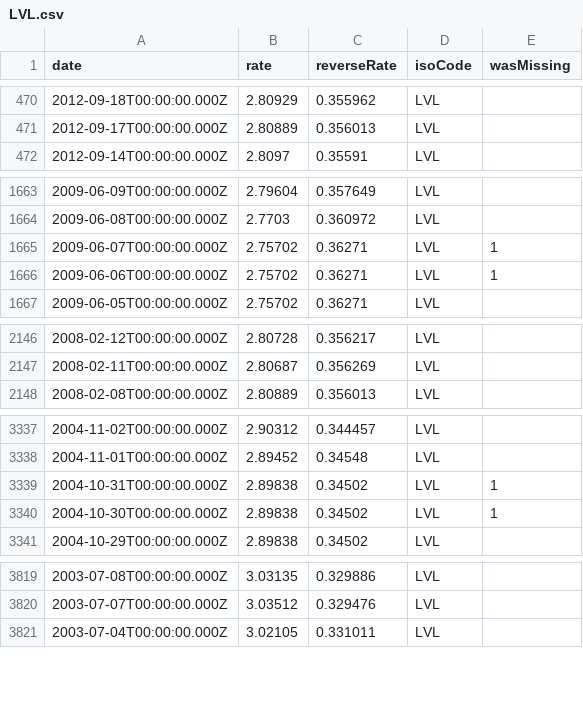
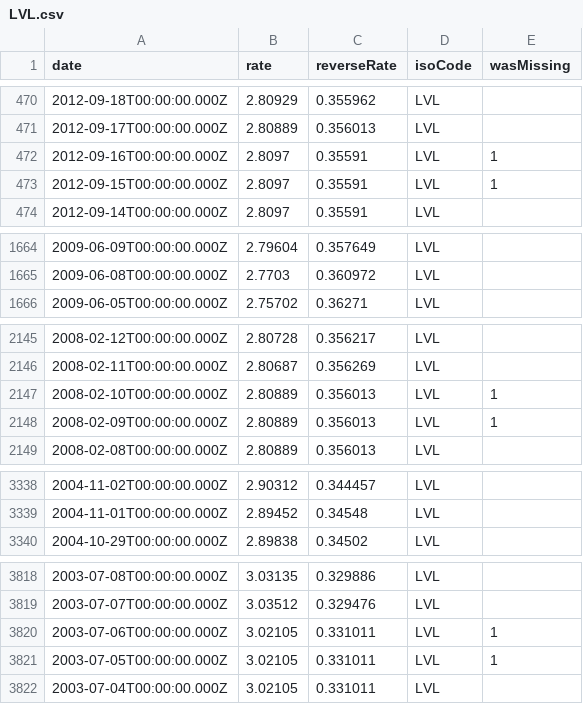
Before and after one commit to GeorgeSG/bnb-currency-exchange-rates, a CSV file: data/LVL.csv, drawn as a sheet; only a part is shown, gaps mark what is left out; the diff covers the shown part only.

Commit message:
Update exchange rates

```diff
--- a/data/LVL.csv
+++ b/data/LVL.csv
@@ -471,2 +471,4 @@
 "2012-09-17T00:00:00.000Z","2.80889","0.356013","LVL",
+"2012-09-16T00:00:00.000Z","2.8097","0.35591","LVL",1
+"2012-09-15T00:00:00.000Z","2.8097","0.35591","LVL",1
 "2012-09-14T00:00:00.000Z","2.8097","0.35591","LVL",
@@ -1664,4 +1665,2 @@
 "2009-06-08T00:00:00.000Z","2.7703","0.360972","LVL",
-"2009-06-07T00:00:00.000Z","2.75702","0.36271","LVL",1
-"2009-06-06T00:00:00.000Z","2.75702","0.36271","LVL",1
 "2009-06-05T00:00:00.000Z","2.75702","0.36271","LVL",
@@ -2147,2 +2146,4 @@
 "2008-02-11T00:00:00.000Z","2.80687","0.356269","LVL",
+"2008-02-10T00:00:00.000Z","2.80889","0.356013","LVL",1
+"2008-02-09T00:00:00.000Z","2.80889","0.356013","LVL",1
 "2008-02-08T00:00:00.000Z","2.80889","0.356013","LVL",
@@ -3338,4 +3339,2 @@
 "2004-11-01T00:00:00.000Z","2.89452","0.34548","LVL",
-"2004-10-31T00:00:00.000Z","2.89838","0.34502","LVL",1
-"2004-10-30T00:00:00.000Z","2.89838","0.34502","LVL",1
 "2004-10-29T00:00:00.000Z","2.89838","0.34502","LVL",
@@ -3820,2 +3819,4 @@
 "2003-07-07T00:00:00.000Z","3.03512","0.329476","LVL",
+"2003-07-06T00:00:00.000Z","3.02105","0.331011","LVL",1
+"2003-07-05T00:00:00.000Z","3.02105","0.331011","LVL",1
 "2003-07-04T00:00:00.000Z","3.02105","0.331011","LVL",
```
Also changed, not shown: 1 removed row elsewhere in this file, data/ISK.csv, data/LTL.csv, 40 other files.
